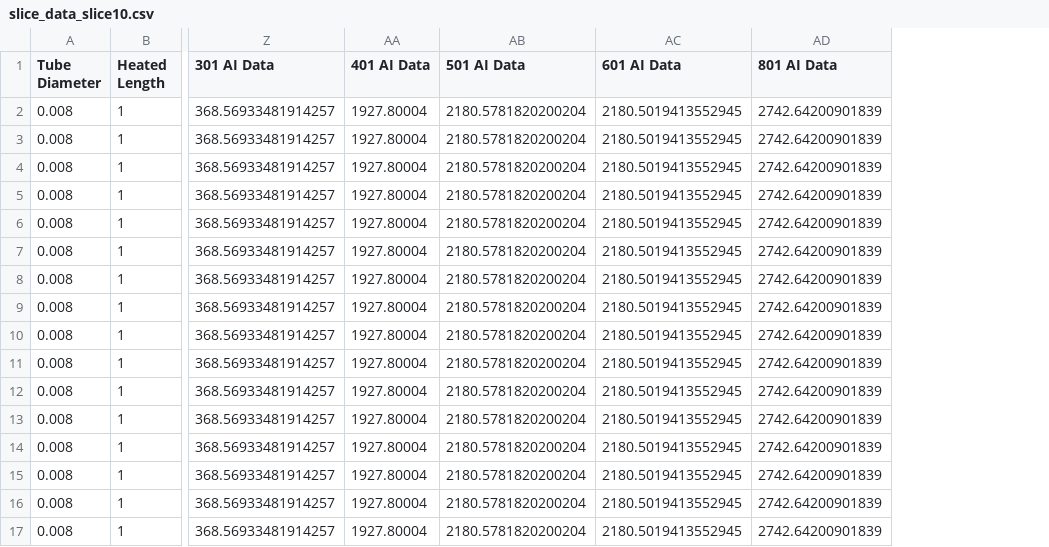
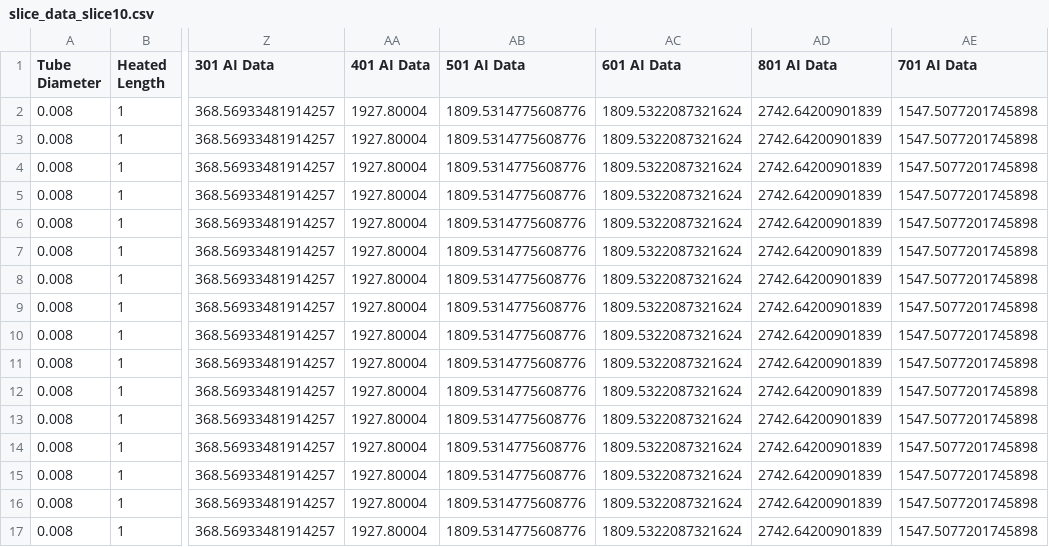
Before and after one commit to wangda6571819/Re-examining-the-input-parameters-and-AI-strategies-for-CHF-prediction, a CSV file: output/predict/slice_data_slice10.csv, drawn as a sheet; only a part is shown, gaps mark what is left out; the diff names each change by its address in the sheet, - before the commit and + after, or states it on an @@ line.

```diff
--- a/output/predict/slice_data_slice10.csv
+++ b/output/predict/slice_data_slice10.csv
+column AE (701 AI Data), rows 2-17: all 1547.5077201745898
-AB2:AB17 (501 AI Data): 2180.5781820200204
+AB2:AB17 (501 AI Data): 1809.5314775608776
-AC2:AC17 (601 AI Data): 2180.5019413552945
+AC2:AC17 (601 AI Data): 1809.5322087321624
```
Also changed, not shown: output/predict/slice_data_slice03.csv, output/predict/slice_data_slice04.csv, 14 other files.
